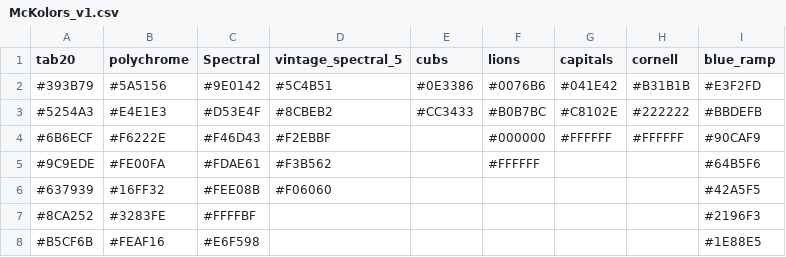
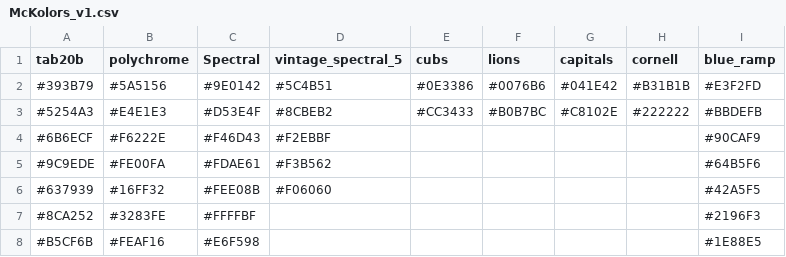
Before and after one commit to mckellardw/DWM_utils, a CSV file: plotting_utils/McKolors_v1.csv, drawn as a sheet; only a part is shown; the diff names each change by its address in the sheet, - before the commit and + after, or states it on an @@ line.

Commit message:
- plotting utils updates

```diff
--- a/plotting_utils/McKolors_v1.csv
+++ b/plotting_utils/McKolors_v1.csv
-A1: tab20
+A1: tab20b
-F4 (lions): #000000
+F4 (lions): (empty)
-G4 (capitals): #FFFFFF
+G4 (capitals): (empty)
-H4 (cornell): #FFFFFF
+H4 (cornell): (empty)
-F5 (lions): #FFFFFF
+F5 (lions): (empty)
```
Also changed, not shown: 2 other files.
